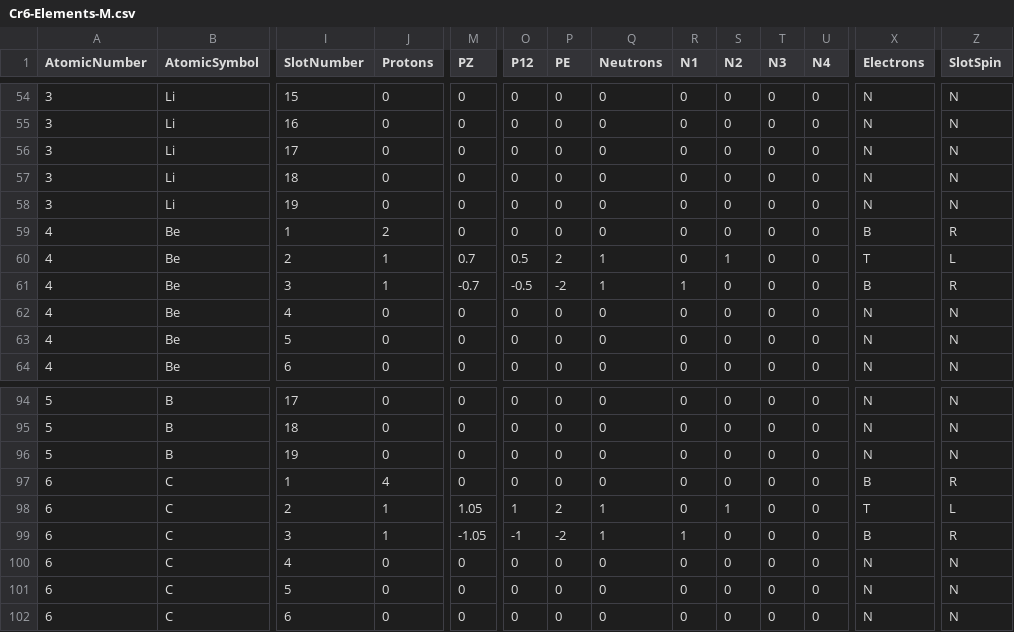
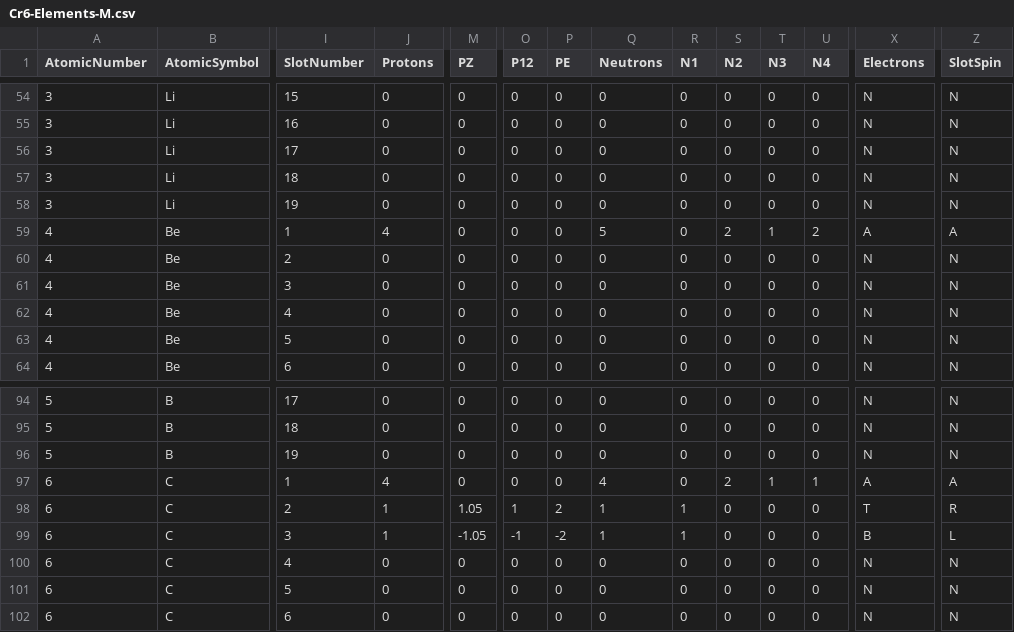
Before and after one commit to LtAirman/ChargeFieldTopics, a CSV file: data/Cr6-Elements-M.csv, drawn as a sheet; only a part is shown, gaps mark what is left out; the diff covers the shown part only; the diff names each change by its address in the sheet, - before the commit and + after, or states it on an @@ line.

Commit message:
The new slot configuration build function is coded and accessing the datafile's new slot data. The first six elements: H-C are completed and good, the new data having been entered, reviewed and corrected as needed. All remaining atoms are not good, they still need datafile inputs and review.

```diff
--- a/data/Cr6-Elements-M.csv
+++ b/data/Cr6-Elements-M.csv
-J59 (Protons): 2
+J59 (Protons): 4
-Q59 (Neutrons): 0
+Q59 (Neutrons): 5
-S59 (N2): 0
+S59 (N2): 2
-T59 (N3): 0
+T59 (N3): 1
-U59 (N4): 0
+U59 (N4): 2
-X59 (Electrons): B
+X59 (Electrons): A
-Z59 (SlotSpin): R
+Z59 (SlotSpin): A
-J60:J61 (Protons): 1
+J60:J61 (Protons): 0
-M60 (PZ): 0.7
+M60 (PZ): 0
-O60 (P12): 0.5
+O60 (P12): 0
-P60 (PE): 2
+P60 (PE): 0
-Q60:Q61 (Neutrons): 1
+Q60:Q61 (Neutrons): 0
-S60 (N2): 1
+S60 (N2): 0
-X60 (Electrons): T
+X60 (Electrons): N
-Z60 (SlotSpin): L
+Z60 (SlotSpin): N
-M61 (PZ): -0.7
+M61 (PZ): 0
-O61 (P12): -0.5
+O61 (P12): 0
-P61 (PE): -2
+P61 (PE): 0
-R61 (N1): 1
+R61 (N1): 0
-X61 (Electrons): B
+X61 (Electrons): N
-Z61 (SlotSpin): R
+Z61 (SlotSpin): N
-Q97 (Neutrons): 0
+Q97 (Neutrons): 4
-S97 (N2): 0
+S97 (N2): 2
-T97 (N3): 0
+T97 (N3): 1
-U97 (N4): 0
+U97 (N4): 1
-X97 (Electrons): B
+X97 (Electrons): A
-Z97 (SlotSpin): R
+Z97 (SlotSpin): A
-R98 (N1): 0
+R98 (N1): 1
-S98 (N2): 1
+S98 (N2): 0
-Z98 (SlotSpin): L
+Z98 (SlotSpin): R
-Z99 (SlotSpin): R
+Z99 (SlotSpin): L
```
Also changed, not shown: 97 edited cells elsewhere in this file, 1 other file.
